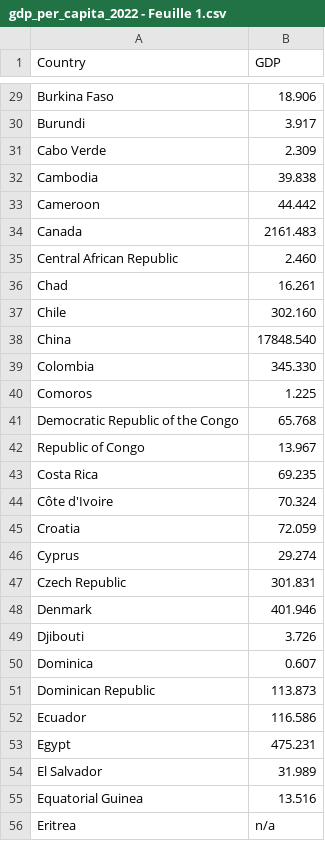
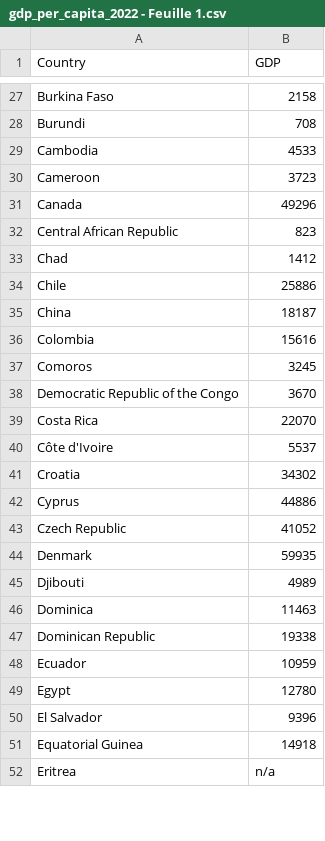
Before and after one commit to elise-gd/elise-gd.github.io, a CSV file: gdp_per_capita_2022 - Feuille 1.csv, drawn as a sheet; only a part is shown, gaps mark what is left out; removed rows and columns are numbered as before the commit, all else as after; the diff covers the shown part only; the diff names each change by its address in the sheet, - before the commit and + after, or states it on an @@ line.

```diff
--- a/gdp_per_capita_2022 - Feuille 1.csv
+++ b/gdp_per_capita_2022 - Feuille 1.csv
-B27 (GDP): 18.906
+B27 (GDP): 2158
-B28 (GDP): 3.917
+B28 (GDP): 708
-row 31: Cabo Verde | 2.309
-B29 (GDP): 39.838
+B29 (GDP): 4533
-B30 (GDP): 44.442
+B30 (GDP): 3723
-B31 (GDP): 2161.483
+B31 (GDP): 49296
-B32 (GDP): 2.460
+B32 (GDP): 823
-B33 (GDP): 16.261
+B33 (GDP): 1412
-B34 (GDP): 302.160
+B34 (GDP): 25886
-B35 (GDP): 17848.540
+B35 (GDP): 18187
-B36 (GDP): 345.330
+B36 (GDP): 15616
-B37 (GDP): 1.225
+B37 (GDP): 3245
-B38 (GDP): 65.768
+B38 (GDP): 3670
-row 42: Republic of Congo | 13.967
-B39 (GDP): 69.235
+B39 (GDP): 22070
-B40 (GDP): 70.324
+B40 (GDP): 5537
-B41 (GDP): 72.059
+B41 (GDP): 34302
-B42 (GDP): 29.274
+B42 (GDP): 44886
-B43 (GDP): 301.831
+B43 (GDP): 41052
-B44 (GDP): 401.946
+B44 (GDP): 59935
-B45 (GDP): 3.726
+B45 (GDP): 4989
-B46 (GDP): 0.607
+B46 (GDP): 11463
-B47 (GDP): 113.873
+B47 (GDP): 19338
-B48 (GDP): 116.586
+B48 (GDP): 10959
-B49 (GDP): 475.231
+B49 (GDP): 12780
-B50 (GDP): 31.989
+B50 (GDP): 9396
-B51 (GDP): 13.516
+B51 (GDP): 14918
```
Also changed, not shown: 3 removed rows and 163 edited cells elsewhere in this file.
